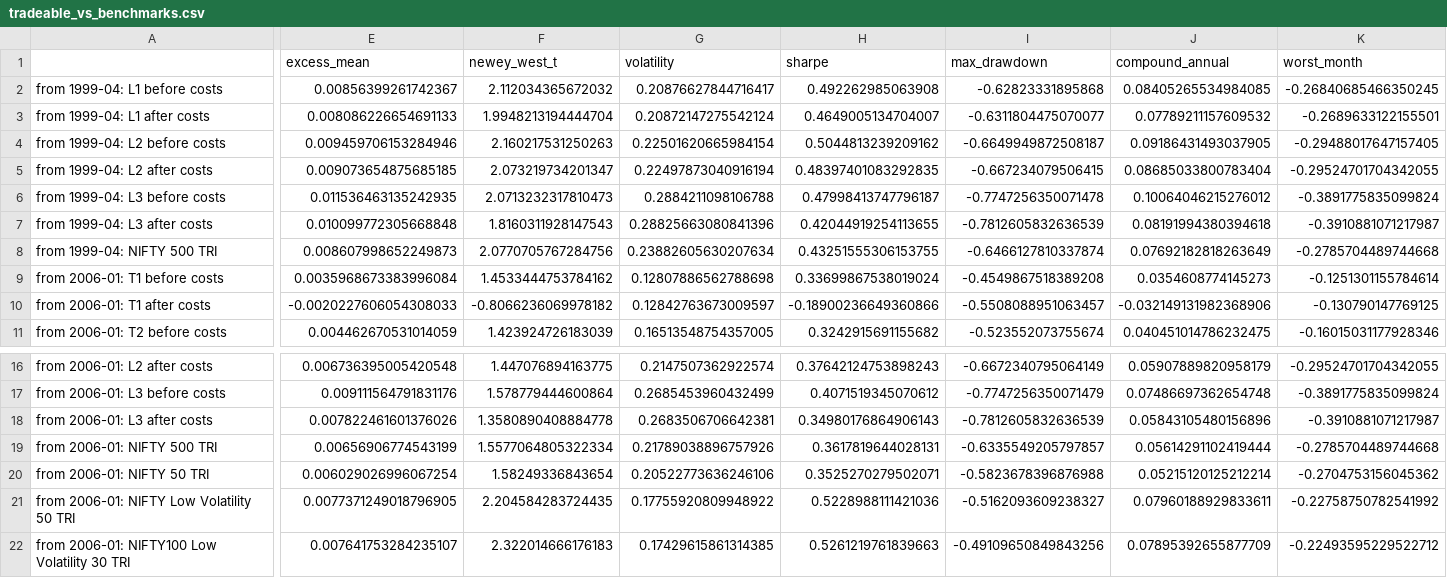
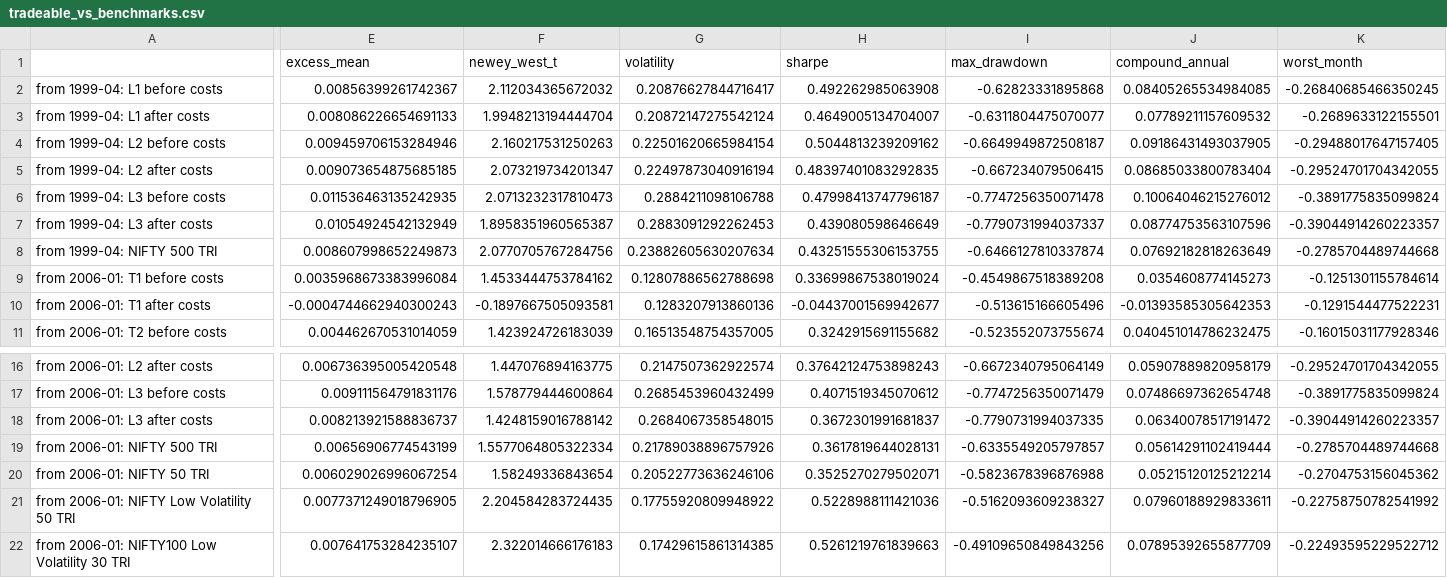
Before and after one commit to pramodathani/Research-Paper-Frazzini-Pedersen-Betting-Against-Beta-India, a CSV file: results/tradeable_vs_benchmarks.csv, drawn as a sheet; only a part is shown, gaps mark what is left out; the diff covers the shown part only; the diff names each change by its address in the sheet, - before the commit and + after, or states it on an @@ line.

```diff
--- a/results/tradeable_vs_benchmarks.csv
+++ b/results/tradeable_vs_benchmarks.csv
-E7 (excess_mean): 0.010099772305668848
+E7 (excess_mean): 0.01054924542132949
-F7 (newey_west_t): 1.8160311928147543
+F7 (newey_west_t): 1.8958351960565387
-G7 (volatility): 0.28825663080841396
+G7 (volatility): 0.2883091292262453
-H7 (sharpe): 0.42044919254113655
+H7 (sharpe): 0.439080598646649
-I7 (max_drawdown): -0.7812605832636539
+I7 (max_drawdown): -0.7790731994037337
-J7 (compound_annual): 0.08191994380394618
+J7 (compound_annual): 0.08774753563107596
-K7 (worst_month): -0.3910881071217987
+K7 (worst_month): -0.39044914260223357
-E10 (excess_mean): -0.0020227606054308033
+E10 (excess_mean): -0.0004744662940300243
-F10 (newey_west_t): -0.8066236069978182
+F10 (newey_west_t): -0.1897667505093581
-G10 (volatility): 0.12842763673009597
+G10 (volatility): 0.1283207913860136
-H10 (sharpe): -0.18900236649360866
+H10 (sharpe): -0.04437001569942677
-I10 (max_drawdown): -0.5508088951063457
+I10 (max_drawdown): -0.513615166605496
-J10 (compound_annual): -0.032149131982368906
+J10 (compound_annual): -0.01393585305642353
-K10 (worst_month): -0.130790147769125
+K10 (worst_month): -0.1291544477522231
-E18 (excess_mean): 0.007822461601376026
+E18 (excess_mean): 0.008213921588836737
-F18 (newey_west_t): 1.3580890408884778
+F18 (newey_west_t): 1.4248159016788142
-G18 (volatility): 0.2683506706642381
+G18 (volatility): 0.2684067358548015
-H18 (sharpe): 0.34980176864906143
+H18 (sharpe): 0.3672301991681837
-I18 (max_drawdown): -0.7812605832636539
+I18 (max_drawdown): -0.7790731994037335
-J18 (compound_annual): 0.05843105480156896
+J18 (compound_annual): 0.06340078517191472
-K18 (worst_month): -0.3910881071217987
+K18 (worst_month): -0.39044914260223357
```
Also changed, not shown: 43 edited cells elsewhere in this file, results/bab_summary.csv, results/monthly_series_A.csv, 14 other files.
